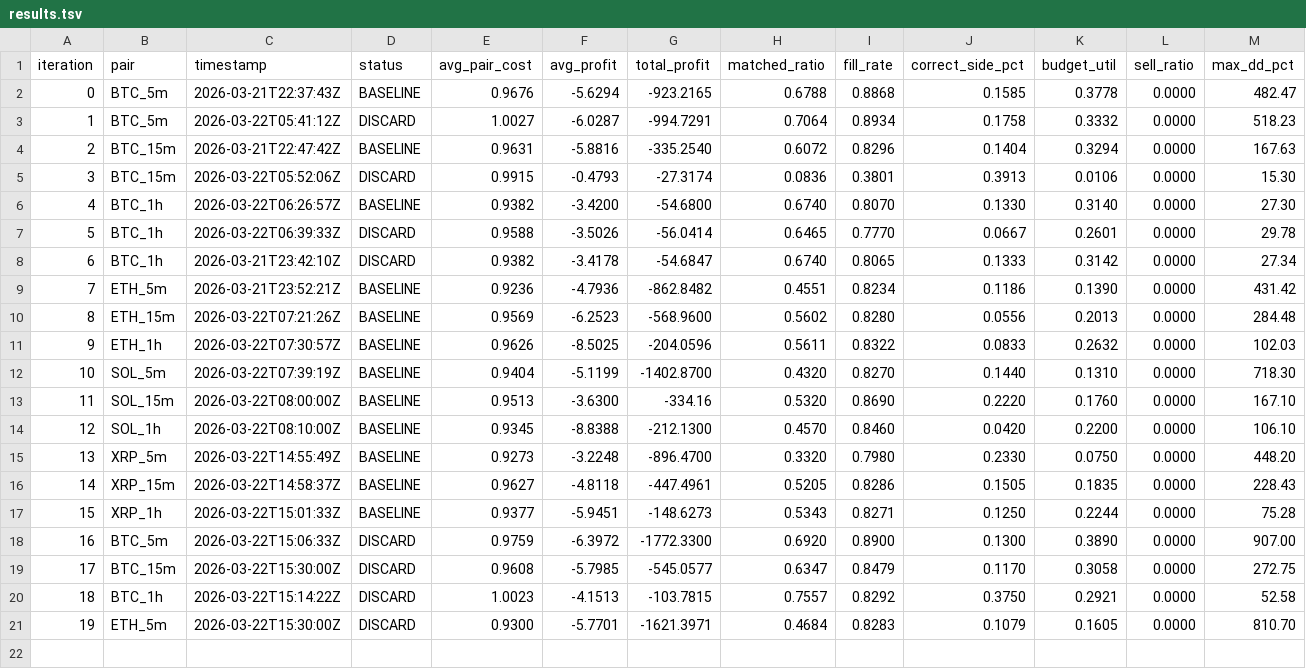
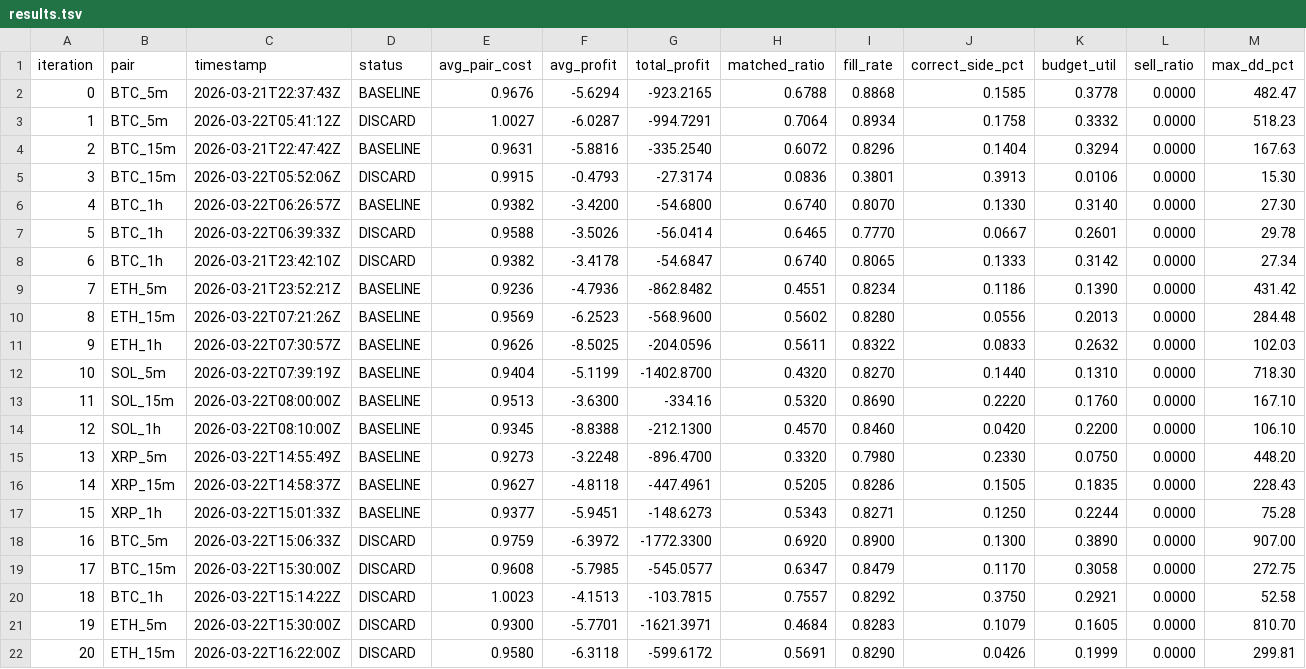
Before and after one commit to mantotan/quant-modelling, a TSV file: autoresearch/dutch/results.tsv, drawn as a sheet; only a part is shown; rows hold the shown columns only; the diff names each change by its address in the sheet, - before the commit and + after, or states it on an @@ line.

```diff
--- a/autoresearch/dutch/results.tsv
+++ b/autoresearch/dutch/results.tsv
+row 22: 20 | ETH_15m | 2026-03-22T16:22:00Z | DISCARD | 0.9580 | -6.3118 | -599.6172 | 0.5691 | 0.8290 | 0.0426 | 0.1999 | 0.0000 | 299.81
```
Also changed, not shown: autoresearch/dutch/backtest_results.tsv, 5 other files.
